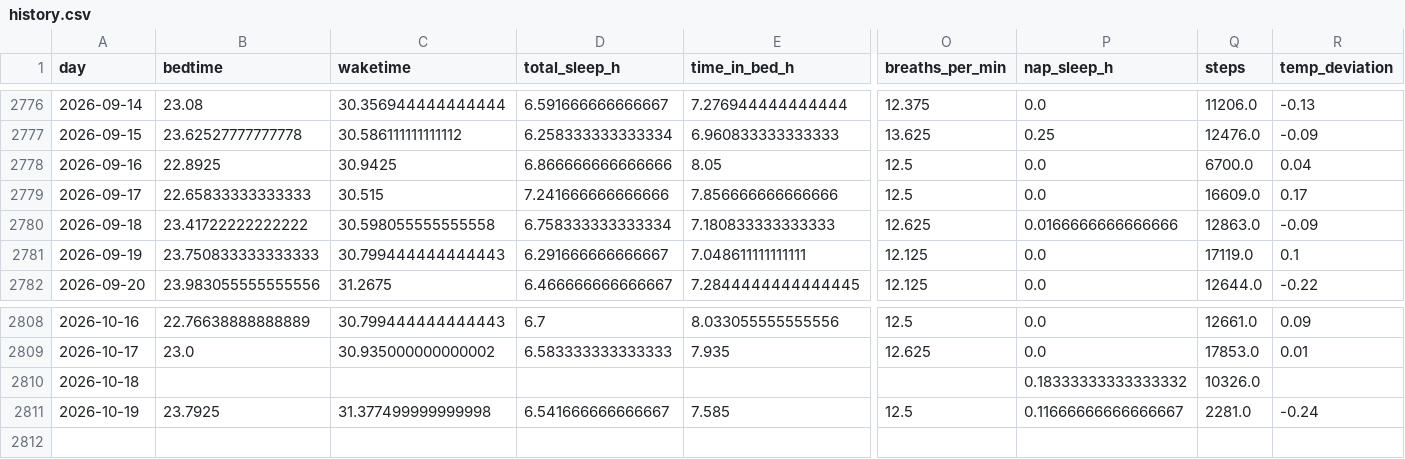
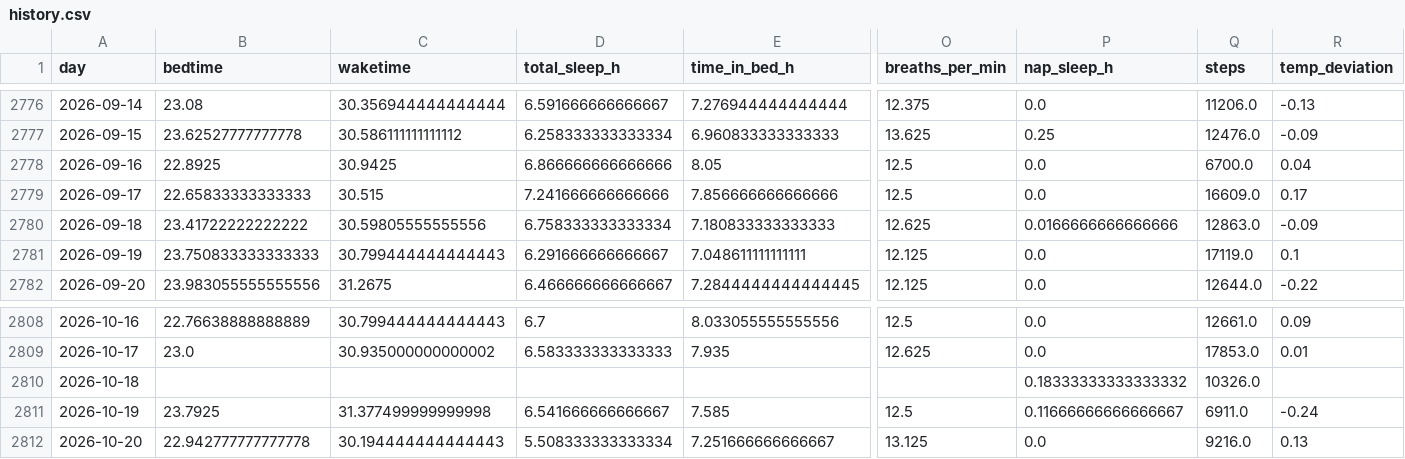
Before and after one commit to petedilworth/health-tracker, a CSV file: data/history.csv, drawn as a sheet; only a part is shown, gaps mark what is left out; rows hold the shown columns only; the diff names each change by its address in the sheet, - before the commit and + after, or states it on an @@ line.

```diff
--- a/data/history.csv
+++ b/data/history.csv
-C2780 (waketime): 30.598055555555558
+C2780 (waketime): 30.59805555555556
-Q2811 (steps): 2281.0
+Q2811 (steps): 6911.0
+row 2812: 2026-10-20 | 22.942777777777778 | 30.194444444444443 | 5.508333333333334 | 7.251666666666667 | 13.125 | 0.0 | 9216.0 | 0.13
```
Also changed, not shown: 27 other files.
